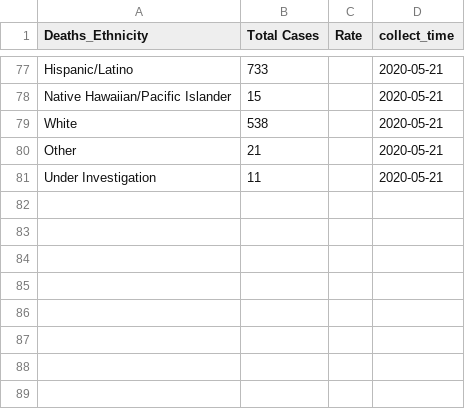
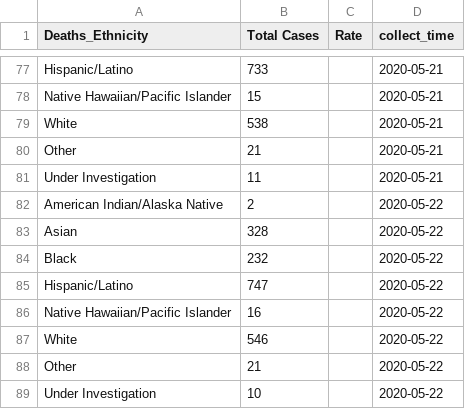
Before and after one commit to GRMDS/2020Covid19_challenge, a CSV file: LA_County_Public_Health/LA_county_cases_summary/Deaths_Ethnicity.csv, drawn as a sheet; only a part is shown, gaps mark what is left out.

```diff
--- a/LA_County_Public_Health/LA_county_cases_summary/Deaths_Ethnicity.csv
+++ b/LA_County_Public_Health/LA_county_cases_summary/Deaths_Ethnicity.csv
@@ -81 +81,9 @@ Other,21,,2020-05-21
 Under Investigation,11,,2020-05-21
+American Indian/Alaska Native,2,,2020-05-22
+Asian,328,,2020-05-22
+Black,232,,2020-05-22
+Hispanic/Latino,747,,2020-05-22
+Native Hawaiian/Pacific Islander,16,,2020-05-22
+White,546,,2020-05-22
+Other,21,,2020-05-22
+Under Investigation,10,,2020-05-22
```
Also changed, not shown: LA_County_Public_Health/LA_county_cases_summary/Age_group.csv, LA_County_Public_Health/LA_county_cases_summary/Deaths.csv, 7 other files.
